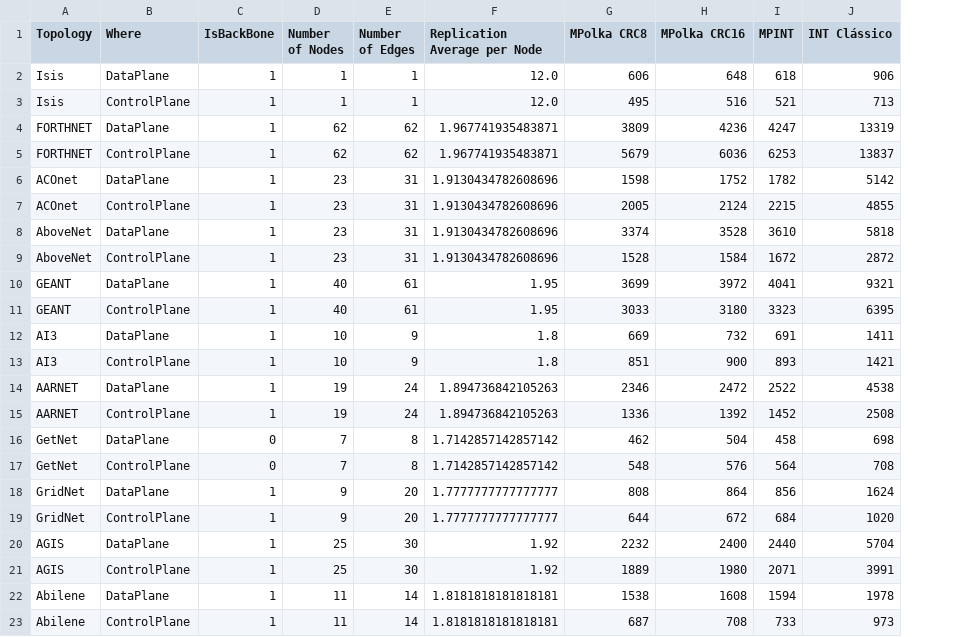
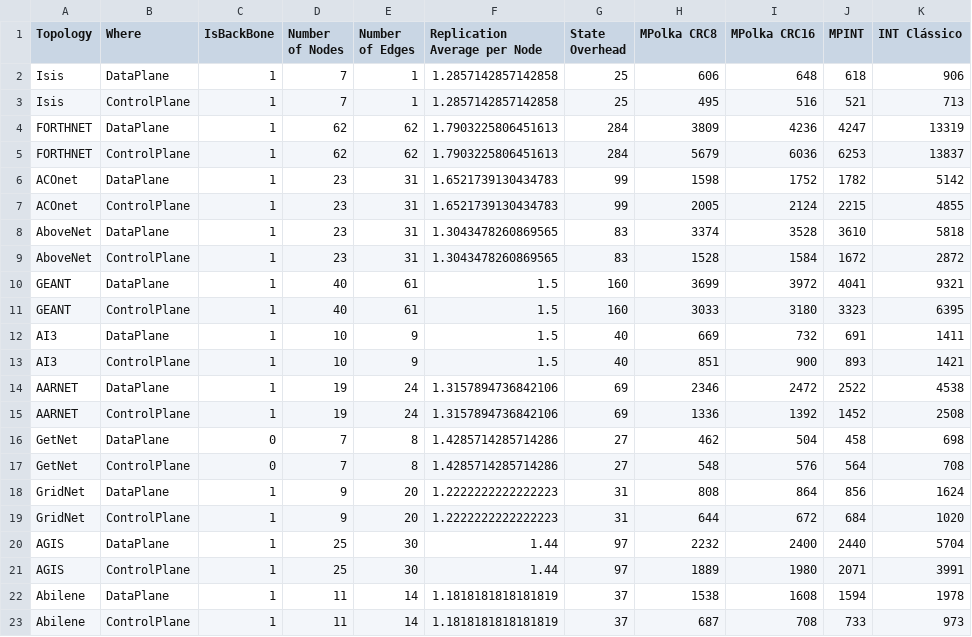
Before and after one commit to nerds-ufes/Polkalyzer, a CSV file: overhead.csv, drawn as a sheet; the diff names each change by its address in the sheet, - before the commit and + after, or states it on an @@ line.

Commit message:
overhead de estado, replication average e fix bugs

```diff
--- a/overhead.csv
+++ b/overhead.csv
+column G (State Overhead), rows 2-23: 25 | 25 | 284 | 284 | 99 | 99 | 83 | 83 | 160 | 160 | 40 | 40 | 69 | 69 | 27 | 27 | 31 | 31 | 97 | 97 | 37 | 37
-D2:D3 (Number of Nodes): 1
+D2:D3 (Number of Nodes): 7
-F2:F3 (Replication Average per Node): 12.0
+F2:F3 (Replication Average per Node): 1.2857142857142858
-F4:F5 (Replication Average per Node): 1.967741935483871
+F4:F5 (Replication Average per Node): 1.7903225806451613
-F6:F7 (Replication Average per Node): 1.9130434782608696
+F6:F7 (Replication Average per Node): 1.6521739130434783
-F8:F9 (Replication Average per Node): 1.9130434782608696
+F8:F9 (Replication Average per Node): 1.3043478260869565
-F10:F11 (Replication Average per Node): 1.95
+F10:F11 (Replication Average per Node): 1.5
-F12:F13 (Replication Average per Node): 1.8
+F12:F13 (Replication Average per Node): 1.5
-F14:F15 (Replication Average per Node): 1.894736842105263
+F14:F15 (Replication Average per Node): 1.3157894736842106
-F16:F17 (Replication Average per Node): 1.7142857142857142
+F16:F17 (Replication Average per Node): 1.4285714285714286
-F18:F19 (Replication Average per Node): 1.7777777777777777
+F18:F19 (Replication Average per Node): 1.2222222222222223
-F20:F21 (Replication Average per Node): 1.92
+F20:F21 (Replication Average per Node): 1.44
-F22:F23 (Replication Average per Node): 1.8181818181818181
+F22:F23 (Replication Average per Node): 1.1818181818181819
```
Also changed, not shown: 1 other file.
